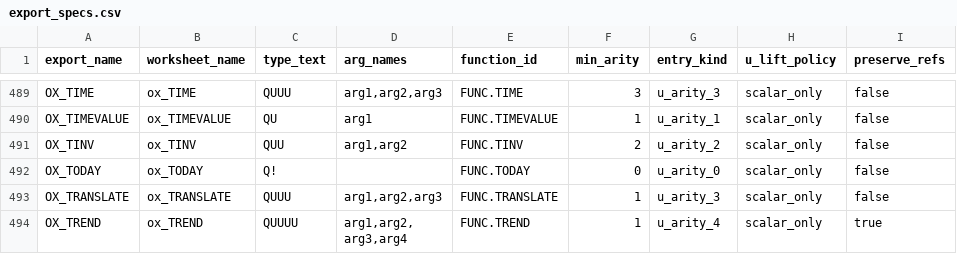
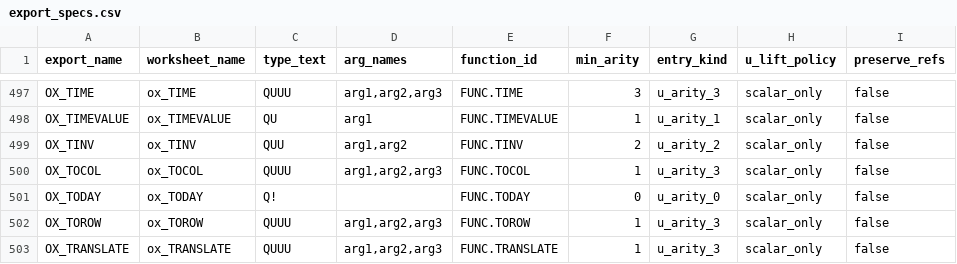
Before and after one commit to DnaCalc/OxFunc, a CSV file: tools/xll-addin/oxfunc_xll/export_specs.csv, drawn as a sheet; only a part is shown, gaps mark what is left out; the shorter side is filled out with more unchanged rows; the diff covers the shown part only; the diff names each change by its address in the sheet, - before the commit and + after, or states it on an @@ line.

```diff
--- a/tools/xll-addin/oxfunc_xll/export_specs.csv
+++ b/tools/xll-addin/oxfunc_xll/export_specs.csv
+row 500: OX_TOCOL | ox_TOCOL | QUUU | arg1,arg2,arg3 | FUNC.TOCOL | 1 | u_arity_3 | scalar_only | false
+row 502: OX_TOROW | ox_TOROW | QUUU | arg1,arg2,arg3 | FUNC.TOROW | 1 | u_arity_3 | scalar_only | false
```
Also changed, not shown: 13 added rows elsewhere in this file, 16 other files.
